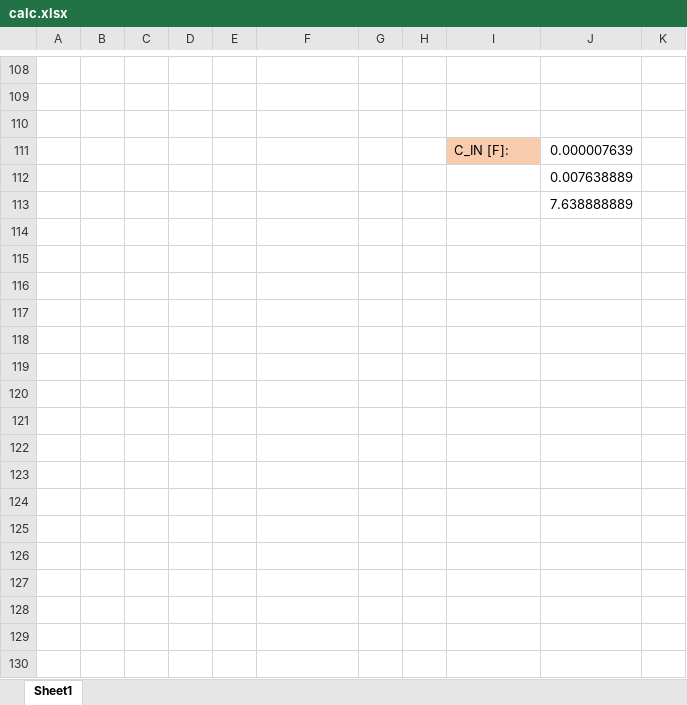
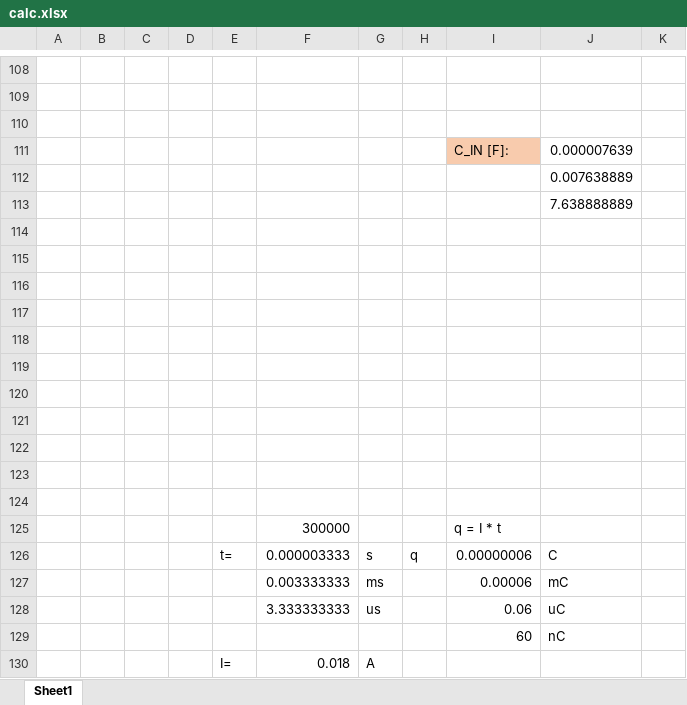
Before and after one commit to BoraRider/PhotonGun, an Excel workbook: calc.xlsx, sheet Sheet1, drawn as a sheet; only a part is shown, gaps mark what is left out; values as stored, in another font and other column widths than the file's, no borders; charts and pictures not drawn; the diff names each change by its address in the sheet, - before the commit and + after, or states it on an @@ line.

Commit message:
Modified calc and added TODO description to scheme

```diff
--- a/calc.xlsx (sheet Sheet1)
+++ b/calc.xlsx (sheet Sheet1)
+row 114: (empty)
+row 115: (empty)
+row 116: (empty)
+row 117: (empty)
+row 118: (empty)
+row 119: (empty)
+row 120: (empty)
+row 121: (empty)
+row 122: (empty)
+row 123: (empty)
+row 124: (empty)
+row 125:  |  |  |  |  | 300000 |  |  | q = I * t
+row 126:  |  |  |  | t= | 0.000003333 | s | q | 0.00000006 | C
+row 127:  |  |  |  |  | 0.003333333 | ms |  | 0.00006 | mC
+row 128:  |  |  |  |  | 3.333333333 | us |  | 0.06 | uC
+row 129:  |  |  |  |  |  |  |  | 60 | nC
+row 130:  |  |  |  | I= | 0.018 | A
```
Also changed, not shown: 1 other file.
